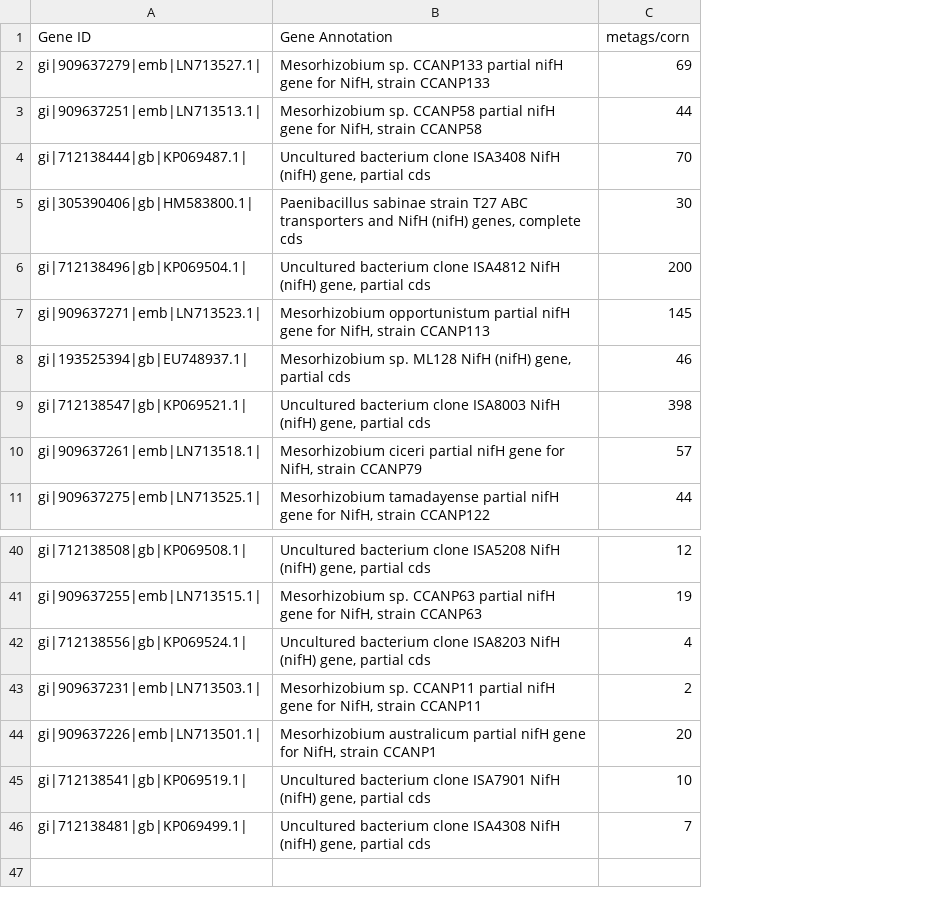
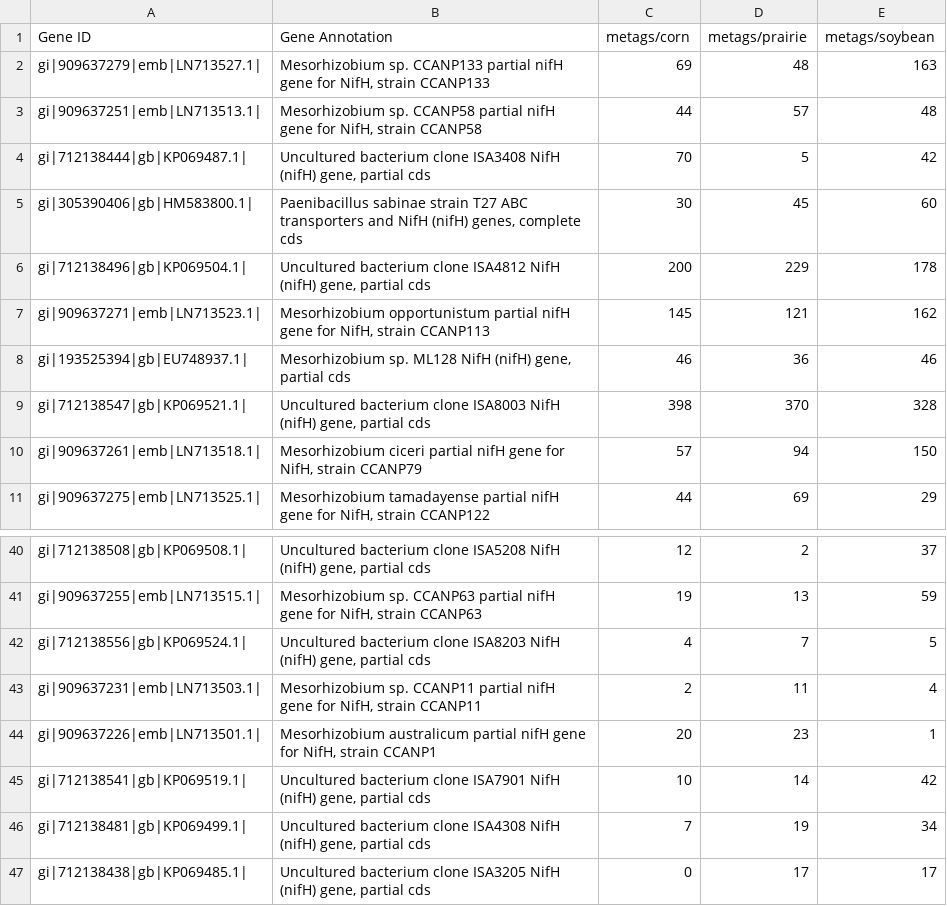
Before and after one commit to meruila/metagenomics-exer, a TSV file: blast-tutorial/data/summary-count.annotations.tsv, drawn as a sheet; only a part is shown, gaps mark what is left out; the diff names each change by its address in the sheet, - before the commit and + after, or states it on an @@ line.

Commit message:
revised summary (took into account prairie and soybean as well, and not only corn

```diff
--- a/blast-tutorial/data/summary-count.annotations.tsv
+++ b/blast-tutorial/data/summary-count.annotations.tsv
+column D (metags/prairie), rows 2-11: 48 | 57 | 5 | 45 | 229 | 121 | 36 | 370 | 94 | 69; rows 40-46: 2 | 13 | 7 | 11 | 23 | 14 | 19
+column E (metags/soybean), rows 2-11: 163 | 48 | 42 | 60 | 178 | 162 | 46 | 328 | 150 | 29; rows 40-46: 37 | 59 | 5 | 4 | 1 | 42 | 34
+row 47: gi|712138438|gb|KP069485.1| | Uncultured bacterium clone ISA3205 NifH (nifH) gene, partial cds | 0 | 17 | 17
```
Also changed, not shown: blast-tutorial/data/summary-count.tsv.
